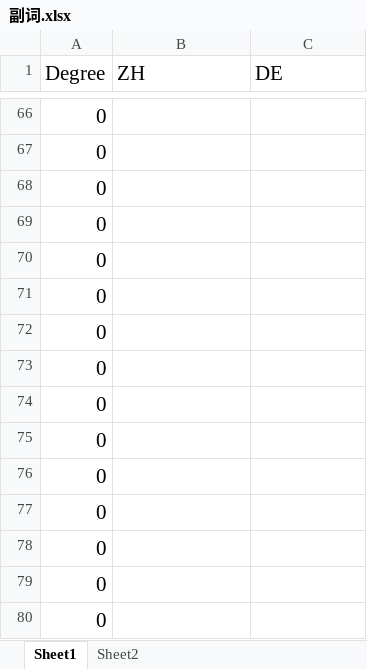
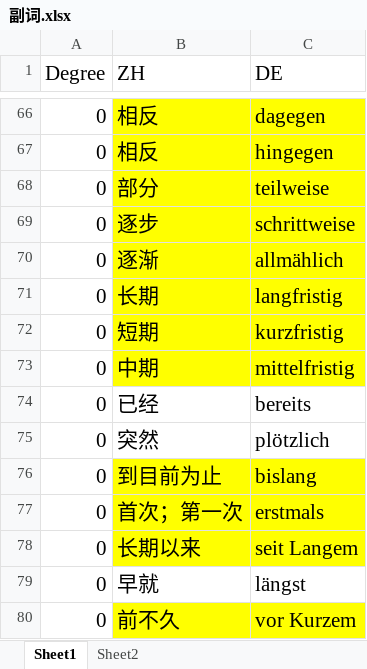
Before and after one commit to p1k0pan/Deutsch, an Excel workbook: 德福词汇/副词.xlsx, sheet Sheet1, drawn as a sheet; only a part is shown, gaps mark what is left out; values as stored, in another font and other column widths than the file's, no borders; the diff covers the shown part only; the diff names each change by its address in the sheet, - before the commit and + after, or states it on an @@ line.

```diff
--- a/德福词汇/副词.xlsx (sheet Sheet1)
+++ b/德福词汇/副词.xlsx (sheet Sheet1)
-B66:C73 fill: none
+B66:C73 fill: #FFFF00
-B66:B67 (ZH): (empty)
+B66:B67 (ZH): 相反
-C66 (DE): (empty)
+C66 (DE): dagegen
-C67 (DE): (empty)
+C67 (DE): hingegen
-B68 (ZH): (empty)
+B68 (ZH): 部分
-C68 (DE): (empty)
+C68 (DE): teilweise
-B69 (ZH): (empty)
+B69 (ZH): 逐步
-C69 (DE): (empty)
+C69 (DE): schrittweise
-B70 (ZH): (empty)
+B70 (ZH): 逐渐
-C70 (DE): (empty)
+C70 (DE): allmählich
-B71 (ZH): (empty)
+B71 (ZH): 长期
-C71 (DE): (empty)
+C71 (DE): langfristig
-B72 (ZH): (empty)
+B72 (ZH): 短期
-C72 (DE): (empty)
+C72 (DE): kurzfristig
-B73 (ZH): (empty)
+B73 (ZH): 中期
-C73 (DE): (empty)
+C73 (DE): mittelfristig
-B74 (ZH): (empty)
+B74 (ZH): 已经
-C74 (DE): (empty)
+C74 (DE): bereits
-B75 (ZH): (empty)
+B75 (ZH): 突然
-C75 (DE): (empty)
+C75 (DE): plötzlich
-B76 (ZH): (empty)
+B76 (ZH): 到目前为止
-B76:C78 fill: none
+B76:C78 fill: #FFFF00
-C76 (DE): (empty)
+C76 (DE): bislang
-B77 (ZH): (empty)
+B77 (ZH): 首次；第一次
-C77 (DE): (empty)
+C77 (DE): erstmals
-B78 (ZH): (empty)
+B78 (ZH): 长期以来
-C78 (DE): (empty)
+C78 (DE): seit Langem
-B79 (ZH): (empty)
+B79 (ZH): 早就
-C79 (DE): (empty)
+C79 (DE): längst
-B80 (ZH): (empty)
+B80 (ZH): 前不久
-B80:C80 fill: none
+B80:C80 fill: #FFFF00
-C80 (DE): (empty)
+C80 (DE): vor Kurzem
```
Also changed, not shown: 13 added rows, 64 edited cells and cell formats elsewhere in this sheet, 作文.xlsx, 1 other file.
